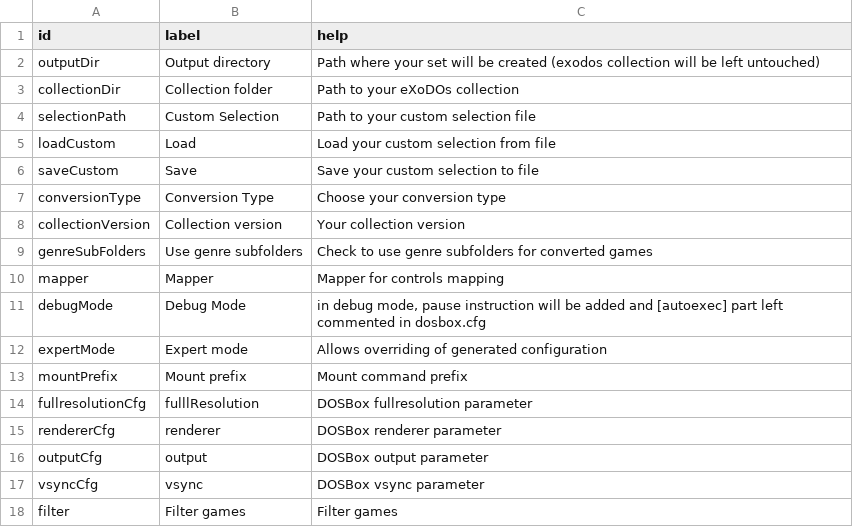
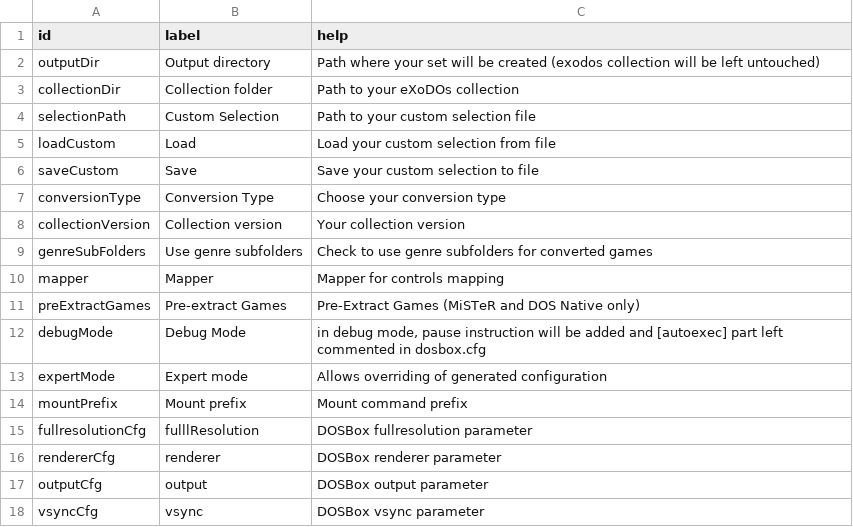
Before and after one commit to Voljega/ExoDOSConverter, a CSV file: gui/gui-en-exo.csv, drawn as a sheet; only a part is shown; the shorter side is filled out with more unchanged rows.

Commit message:
Add pre-extract feature for MiSTeR

```diff
--- a/gui/gui-en-exo.csv
+++ b/gui/gui-en-exo.csv
@@ -10,2 +10,3 @@ genreSubFolders;Use genre subfolders;Check to use genre subfolders for converted
 mapper;Mapper;Mapper for controls mapping
+preExtractGames;Pre-extract Games;Pre-Extract Games (MiSTeR and DOS Native only)
 debugMode;Debug Mode; in debug mode, pause instruction will be added and [autoexec] part left commented in dosbox.cfg
```
Also changed, not shown: 4 other files.
